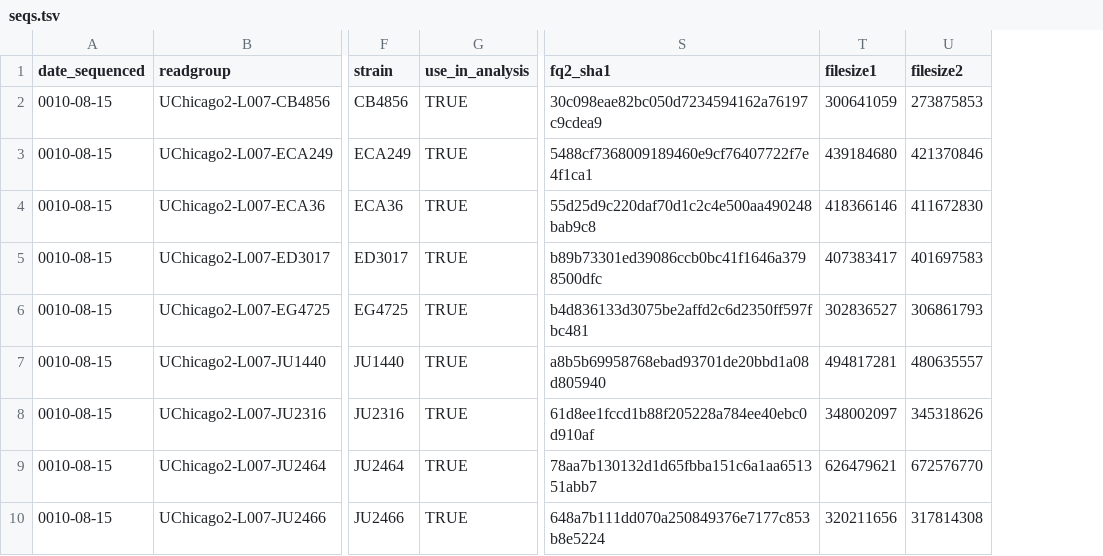
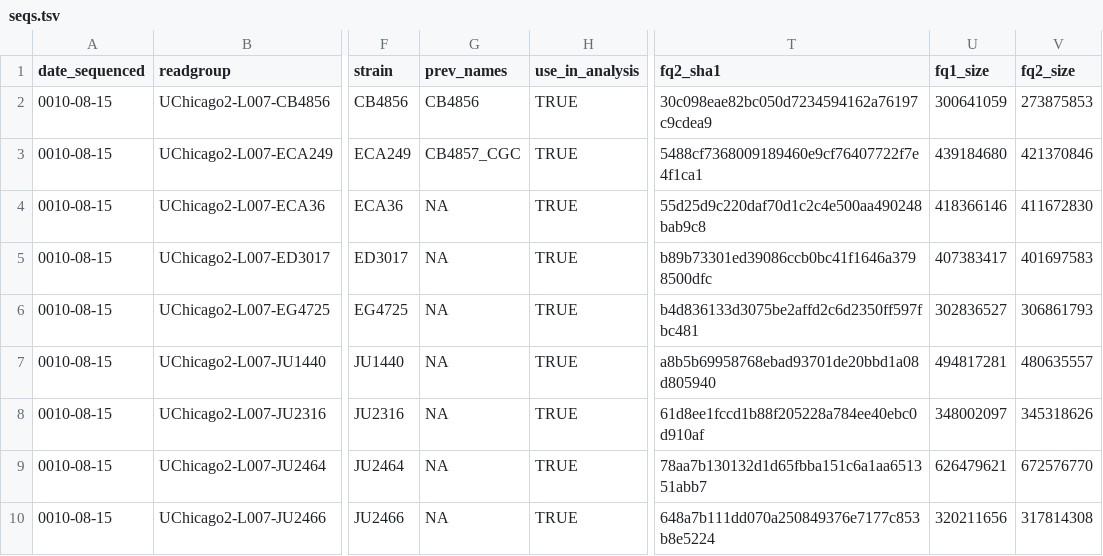
Before and after one commit to AndersenLab/Andersen-Lab-Strains, a TSV file: processed/seqs.tsv, drawn as a sheet; only a part is shown, gaps mark what is left out; addresses are those after the commit; the diff names each change by its address in the sheet, - before the commit and + after, or states it on an @@ line.

```diff
--- a/processed/seqs.tsv
+++ b/processed/seqs.tsv
+column G (prev_names), rows 2-10: CB4856 | CB4857_CGC | NA | NA | NA | NA | NA | NA | NA
-U1: filesize1
+U1: fq1_size
-V1: filesize2
+V1: fq2_size
```
Also changed, not shown: processed/isotypes.tsv, 1 other file.
